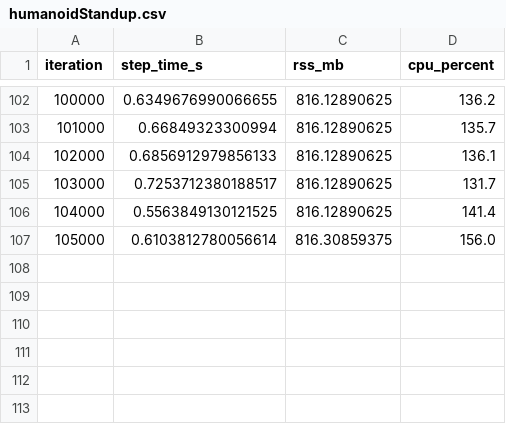
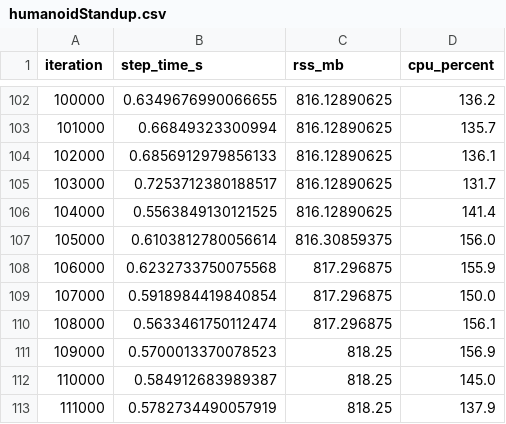
Before and after one commit to ElOuarary/ML-DL-From-Scratch, a CSV file: Reinforcement_Learning/humanoidStandup.csv, drawn as a sheet; only a part is shown, gaps mark what is left out.

Commit message:
Made the improvement for n-step bellaman equation work, it is working with no problem for now

```diff
--- a/Reinforcement_Learning/humanoidStandup.csv
+++ b/Reinforcement_Learning/humanoidStandup.csv
@@ -107 +107,7 @@ iteration,step_time_s,rss_mb,cpu_percent
 105000,0.6103812780056614,816.30859375,156.0
+106000,0.6232733750075568,817.296875,155.9
+107000,0.5918984419840854,817.296875,150.0
+108000,0.5633461750112474,817.296875,156.1
+109000,0.5700013370078523,818.25,156.9
+110000,0.584912683989387,818.25,145.0
+111000,0.5782734490057919,818.25,137.9
```
Also changed, not shown: 5 other files.
